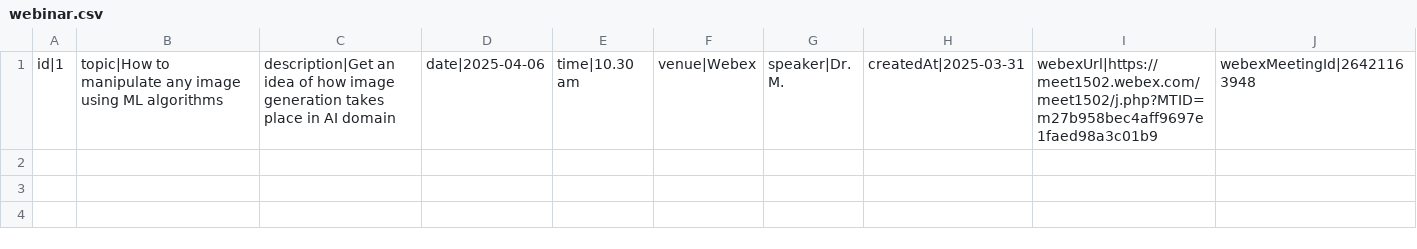
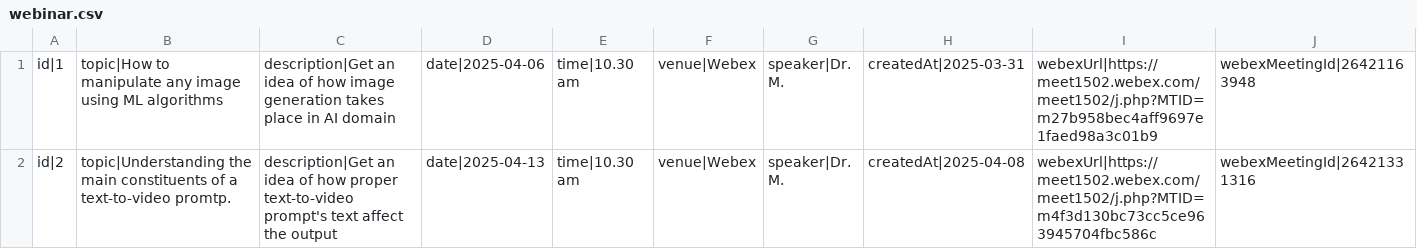
Before and after one commit to AshuMItter/AIAcademy, a CSV file: Dataset/webinar.csv, drawn as a sheet; only a part is shown; rows hold the shown columns only; the diff names each change by its address in the sheet, - before the commit and + after, or states it on an @@ line.

```diff
--- a/Dataset/webinar.csv
+++ b/Dataset/webinar.csv
+row 2: id|2 | topic|Understanding the main constituents of a text-to-video promtp. | description|Get an idea of how proper text-to-video prompt's text affect the output | date|2025-04-13 | time|10.30 am | venue|Webex | speaker|Dr. M. | createdAt|2025-04-08 | webexUrl|https://meet1502.webex.com/meet1502/j.php?MTID=m4f3d130bc73cc5ce963945704fbc586c | webexMeetingId|26421331316
```
Also changed, not shown: 2 other files.
